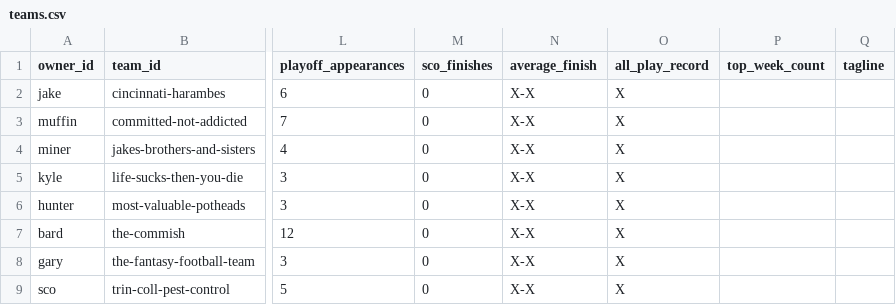
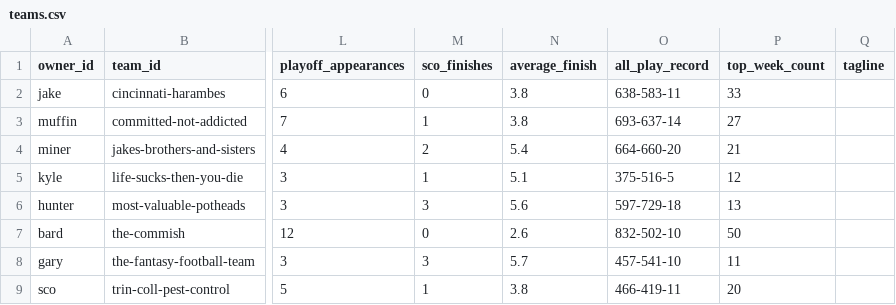
Before and after one commit to cravisjuice18-25/krusty-krab-league-site, a CSV file: data/teams.csv, drawn as a sheet; only a part is shown, gaps mark what is left out; the diff covers the shown part only; the diff names each change by its address in the sheet, - before the commit and + after, or states it on an @@ line.

Commit message:
Update teams.csv

```diff
--- a/data/teams.csv
+++ b/data/teams.csv
-N2:N3 (average_finish): X-X
+N2:N3 (average_finish): 3.8
-O2 (all_play_record): X
+O2 (all_play_record): 638-583-11
-P2 (top_week_count): (empty)
+P2 (top_week_count): 33
-M3 (sco_finishes): 0
+M3 (sco_finishes): 1
-O3 (all_play_record): X
+O3 (all_play_record): 693-637-14
-P3 (top_week_count): (empty)
+P3 (top_week_count): 27
-M4 (sco_finishes): 0
+M4 (sco_finishes): 2
-N4 (average_finish): X-X
+N4 (average_finish): 5.4
-O4 (all_play_record): X
+O4 (all_play_record): 664-660-20
-P4 (top_week_count): (empty)
+P4 (top_week_count): 21
-M5 (sco_finishes): 0
+M5 (sco_finishes): 1
-N5 (average_finish): X-X
+N5 (average_finish): 5.1
-O5 (all_play_record): X
+O5 (all_play_record): 375-516-5
-P5 (top_week_count): (empty)
+P5 (top_week_count): 12
-M6 (sco_finishes): 0
+M6 (sco_finishes): 3
-N6 (average_finish): X-X
+N6 (average_finish): 5.6
-O6 (all_play_record): X
+O6 (all_play_record): 597-729-18
-P6 (top_week_count): (empty)
+P6 (top_week_count): 13
-N7 (average_finish): X-X
+N7 (average_finish): 2.6
-O7 (all_play_record): X
+O7 (all_play_record): 832-502-10
-P7 (top_week_count): (empty)
+P7 (top_week_count): 50
-M8 (sco_finishes): 0
+M8 (sco_finishes): 3
-N8 (average_finish): X-X
+N8 (average_finish): 5.7
-O8 (all_play_record): X
+O8 (all_play_record): 457-541-10
-P8 (top_week_count): (empty)
+P8 (top_week_count): 11
-M9 (sco_finishes): 0
+M9 (sco_finishes): 1
-N9 (average_finish): X-X
+N9 (average_finish): 3.8
-O9 (all_play_record): X
+O9 (all_play_record): 466-419-11
-P9 (top_week_count): (empty)
+P9 (top_week_count): 20
```
Also changed, not shown: 18 edited cells elsewhere in this file.
